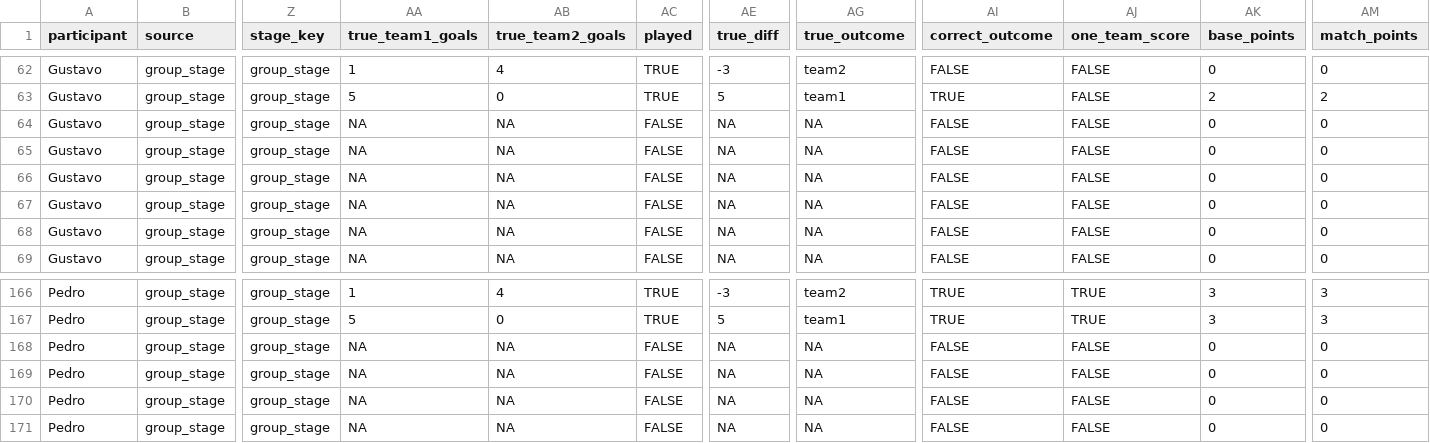
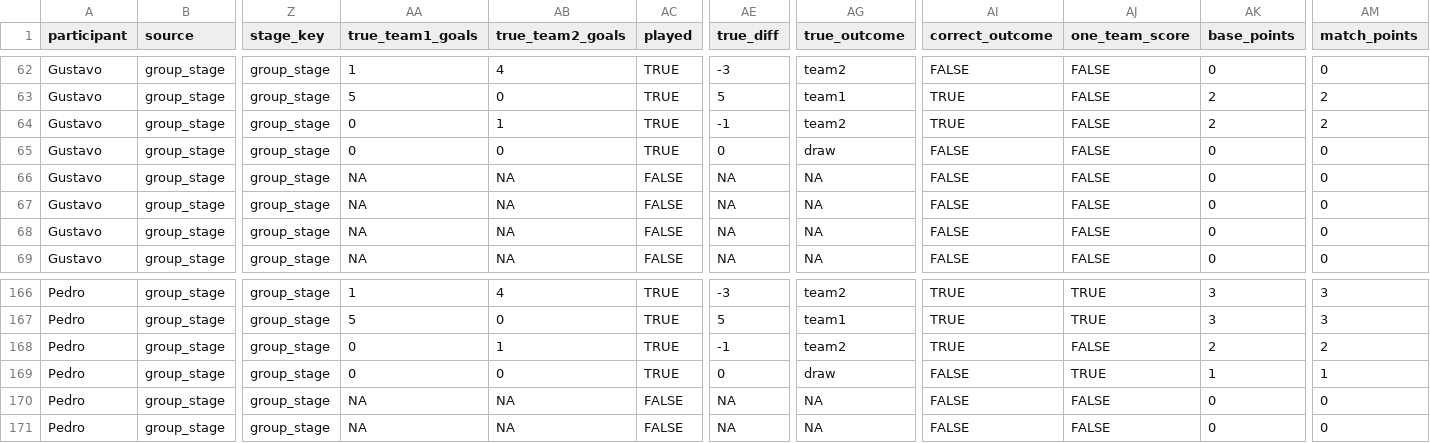
Before and after one commit to pedrosant-anna/bolao-copa-2026-x7q9p, a CSV file: data/scored_outputs/match_points.csv, drawn as a sheet; only a part is shown, gaps mark what is left out; the diff names each change by its address in the sheet, - before the commit and + after, or states it on an @@ line.

```diff
--- a/data/scored_outputs/match_points.csv
+++ b/data/scored_outputs/match_points.csv
-AA64:AA65 (true_team1_goals): NA
+AA64:AA65 (true_team1_goals): 0
-AB64 (true_team2_goals): NA
+AB64 (true_team2_goals): 1
-AC64:AC65 (played): FALSE
+AC64:AC65 (played): TRUE
-AE64 (true_diff): NA
+AE64 (true_diff): -1
-AG64 (true_outcome): NA
+AG64 (true_outcome): team2
-AI64 (correct_outcome): FALSE
+AI64 (correct_outcome): TRUE
-AK64 (base_points): 0
+AK64 (base_points): 2
-AM64 (match_points): 0
+AM64 (match_points): 2
-AB65 (true_team2_goals): NA
+AB65 (true_team2_goals): 0
-AE65 (true_diff): NA
+AE65 (true_diff): 0
-AG65 (true_outcome): NA
+AG65 (true_outcome): draw
-AA168:AA169 (true_team1_goals): NA
+AA168:AA169 (true_team1_goals): 0
-AB168 (true_team2_goals): NA
+AB168 (true_team2_goals): 1
-AC168:AC169 (played): FALSE
+AC168:AC169 (played): TRUE
-AE168 (true_diff): NA
+AE168 (true_diff): -1
-AG168 (true_outcome): NA
+AG168 (true_outcome): team2
-AI168 (correct_outcome): FALSE
+AI168 (correct_outcome): TRUE
-AK168 (base_points): 0
+AK168 (base_points): 2
-AM168 (match_points): 0
+AM168 (match_points): 2
-AB169 (true_team2_goals): NA
+AB169 (true_team2_goals): 0
-AE169 (true_diff): NA
+AE169 (true_diff): 0
-AG169 (true_outcome): NA
+AG169 (true_outcome): draw
-AJ169 (one_team_score): FALSE
+AJ169 (one_team_score): TRUE
-AK169 (base_points): 0
+AK169 (base_points): 1
-AM169 (match_points): 0
+AM169 (match_points): 1
```
Also changed, not shown: data/results/actual_results.csv, data/scored_outputs/actual_group_standings.csv, 5 other files.
